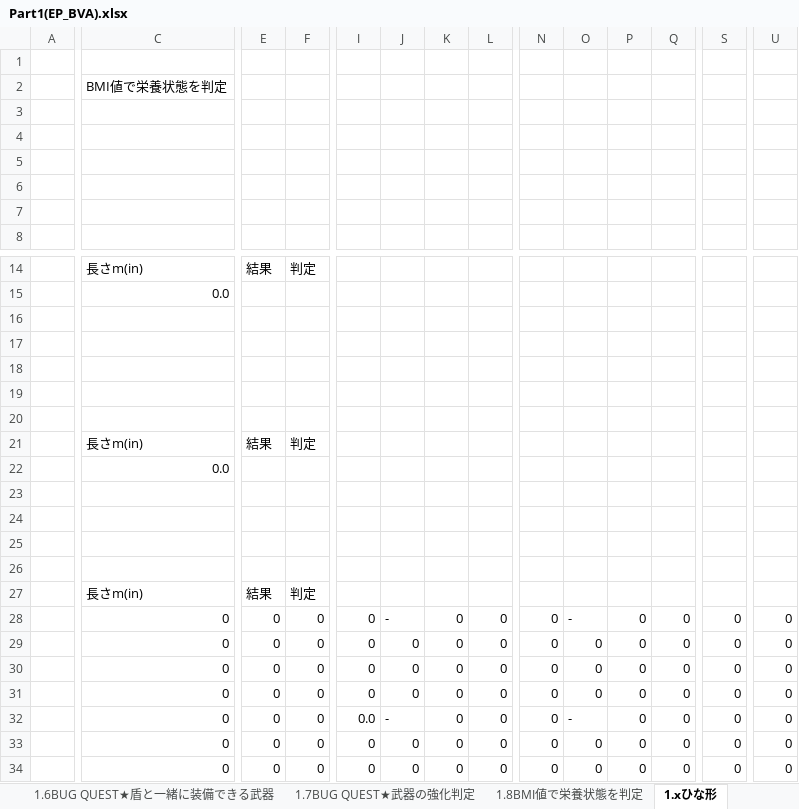
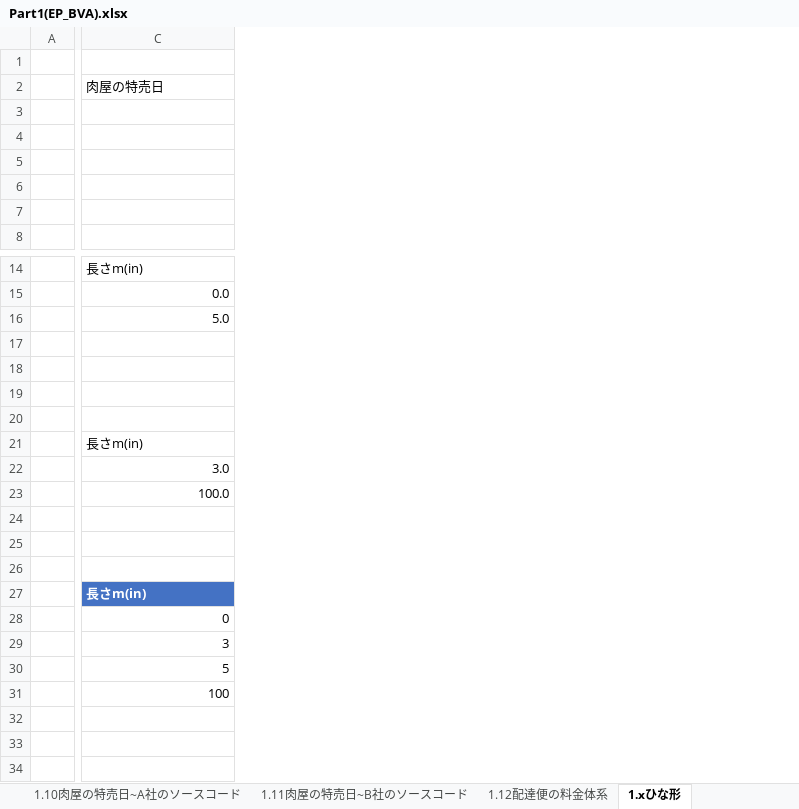
Before and after one commit to hiratashinnya/PracticeTestCase, an Excel workbook: Part1(EP_BVA).xlsx, sheet 1.xひな形, drawn as a sheet; only a part is shown, gaps mark what is left out; values as stored, in another font and other column widths than the file's, no borders; conditional formats and table styles not drawn; removed rows and columns are numbered as before the commit, all else as after; rows hold the shown columns only; the diff covers the shown part only; the diff names each change by its address in the sheet, - before the commit and + after, or states it on an @@ line.

```diff
--- a/Part1(EP_BVA).xlsx (sheet 1.xひな形)
+++ b/Part1(EP_BVA).xlsx (sheet 1.xひな形)
+sheet tab: 1.10肉屋の特売日~A社のソースコード
+sheet tab: 1.11肉屋の特売日~B社のソースコード
+sheet tab: 1.12配達便の料金体系
-column E, rows 14-21: 結果 |  |  |  |  |  |  | 結果; rows 27-31: 結果 | 0 | 0 | 0 | 0
-column F, rows 14-21: 判定 |  |  |  |  |  |  | 判定; rows 27-31: 判定 | 0 | 0 | 0 | 0
-column I, rows 28-31: all 0
-column J, rows 28-31: - | 0 | 0 | 0
-column K, rows 28-31: all 0
-column L, rows 28-31: all 0
-column N, rows 28-31: all 0
-column O, rows 28-31: - | 0 | 0 | 0
-column P, rows 28-31: all 0
-column Q, rows 28-31: all 0
-column S, rows 28-31: all 0
-column U, rows 28-31: all 0
-row 2:  | BMI値で栄養状態を判定
+row 2:  | 肉屋の特売日
-row 16: (empty)
+row 16:  | 5.0
-row 22:  | 0.0
-row 22: (empty)
+row 22:  | 3.0
+row 23:  | 100.0
@@ C27 fill: none → #4472C4, bold: off → on, text colour: black → #FFFFFF @@
-C29: 0
+C29: 3
-C30: 0
+C30: 5
-C31: 0
+C31: 100
-row 32:  | 0 | 0 | 0 | 0.0 | - | 0 | 0 | 0 | - | 0 | 0 | 0 | 0
-row 33:  | 0 | 0 | 0 | 0 | 0 | 0 | 0 | 0 | 0 | 0 | 0 | 0 | 0
-row 34:  | 0 | 0 | 0 | 0 | 0 | 0 | 0 | 0 | 0 | 0 | 0 | 0 | 0
```
Also changed, not shown: 3 added columns, 4 removed columns, 2 edited cells and cell formats elsewhere in this sheet, sheet 1.8BMI値で栄養状態を判定, other sheet tabs, formulas that keep their value.
